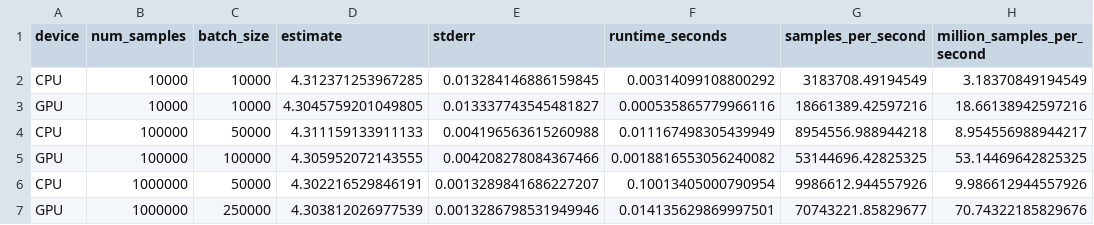
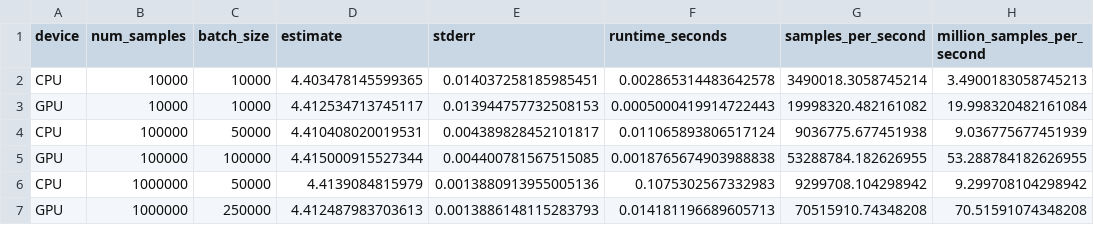
Before and after one commit to cheng-boyang/mc_gaussian_distance, a CSV file: results_csv/nn_inference_benchmark.csv, drawn as a sheet.

```diff
--- a/results_csv/nn_inference_benchmark.csv
+++ b/results_csv/nn_inference_benchmark.csv
@@ -1,7 +1,7 @@
 device,num_samples,batch_size,estimate,stderr,runtime_seconds,samples_per_second,million_samples_per_second
-CPU,10000,10000,4.312371253967285,0.013284146886159845,0.00314099108800292,3183708.49194549,3.18370849194549
-GPU,10000,10000,4.3045759201049805,0.013337743545481827,0.000535865779966116,18661389.42597216,18.66138942597216
-CPU,100000,50000,4.311159133911133,0.004196563615260988,0.011167498305439949,8954556.988944218,8.954556988944217
-GPU,100000,100000,4.305952072143555,0.004208278084367466,0.0018816553056240082,53144696.42825325,53.14469642825325
-CPU,1000000,50000,4.302216529846191,0.0013289841686227207,0.10013405000790954,9986612.944557926,9.986612944557926
-GPU,1000000,250000,4.303812026977539,0.0013286798531949946,0.014135629869997501,70743221.85829677,70.74322185829676
+CPU,10000,10000,4.403478145599365,0.014037258185985451,0.002865314483642578,3490018.3058745214,3.4900183058745213
+GPU,10000,10000,4.412534713745117,0.013944757732508153,0.0005000419914722443,19998320.482161082,19.998320482161084
+CPU,100000,50000,4.410408020019531,0.004389828452101817,0.011065893806517124,9036775.677451938,9.036775677451939
+GPU,100000,100000,4.415000915527344,0.004400781567515085,0.0018765674903988838,53288784.182626955,53.288784182626955
+CPU,1000000,50000,4.4139084815979,0.0013880913955005136,0.1075302567332983,9299708.104298942,9.299708104298942
+GPU,1000000,250000,4.412487983703613,0.0013886148115283793,0.014181196689605713,70515910.74348208,70.51591074348208
```
Also changed, not shown: results_csv/nn_perturbed_params_latency.csv, 6 other files.
